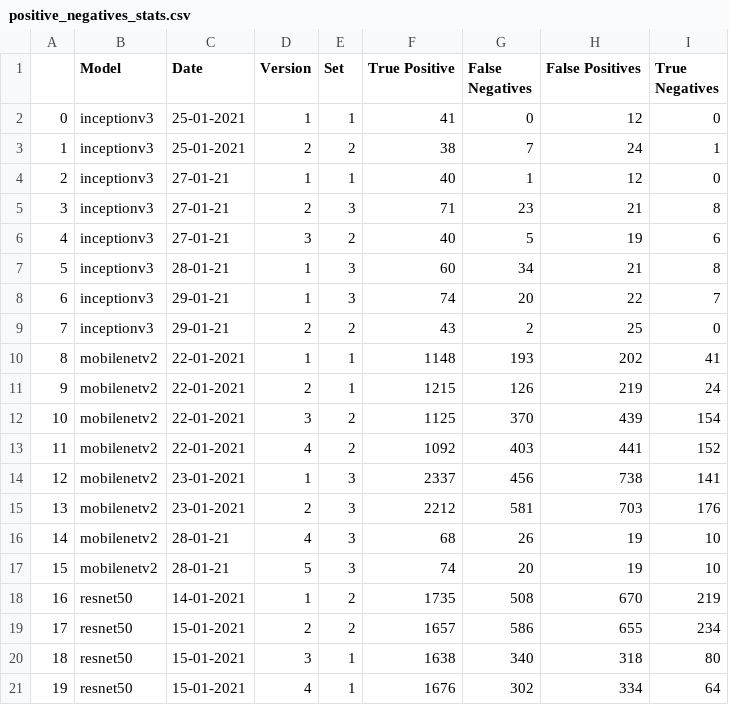
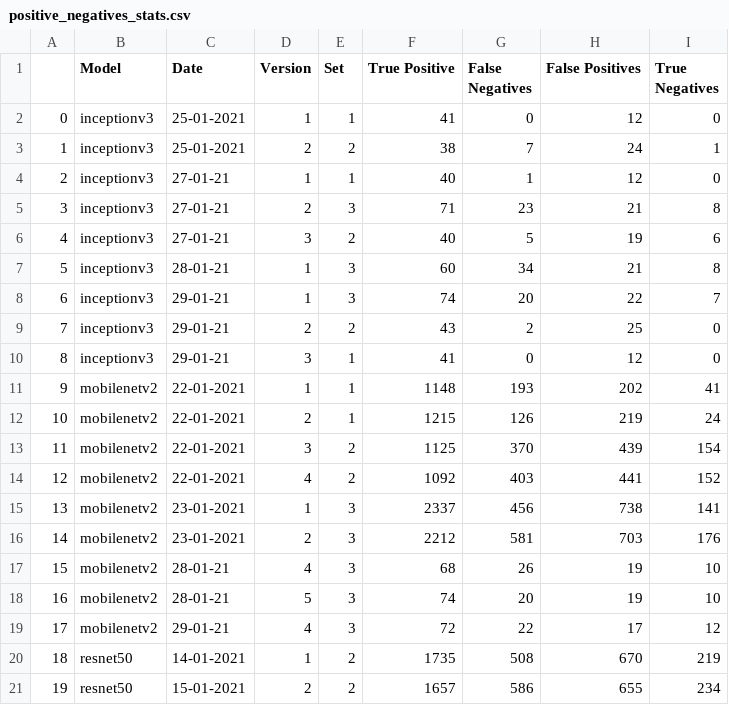
Before and after one commit to beamaia/ic-different-nets, a CSV file: positive_negatives_stats.csv, drawn as a sheet; only a part is shown; the shorter side is filled out with more unchanged rows; addresses are those after the commit; the diff names each change by its address in the sheet, - before the commit and + after, or states it on an @@ line.

```diff
--- a/positive_negatives_stats.csv
+++ b/positive_negatives_stats.csv
+row 10: 8 | inceptionv3 | 29-01-21 | 3 | 1 | 41 | 0 | 12 | 0
@@ column A renumbered from row 11 down @@
+row 19: 17 | mobilenetv2 | 29-01-21 | 4 | 3 | 72 | 22 | 17 | 12
```
Also changed, not shown: stats.csv, test_accuracies/accuracies.csv, 16 other files.
